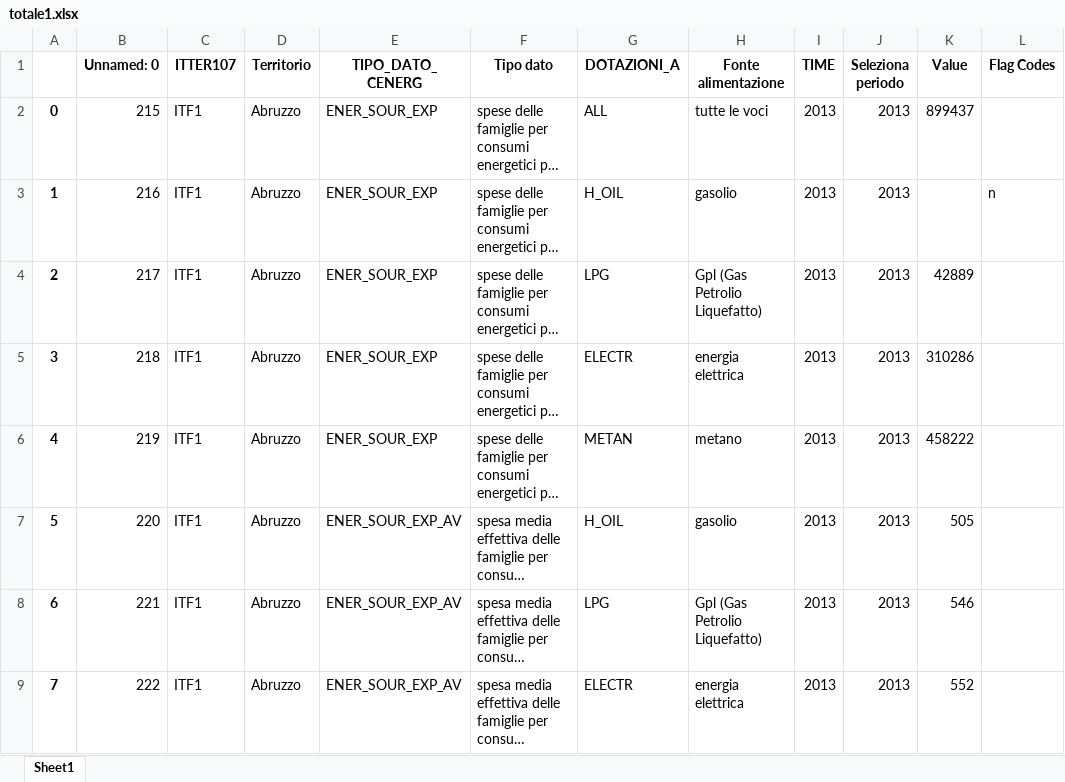
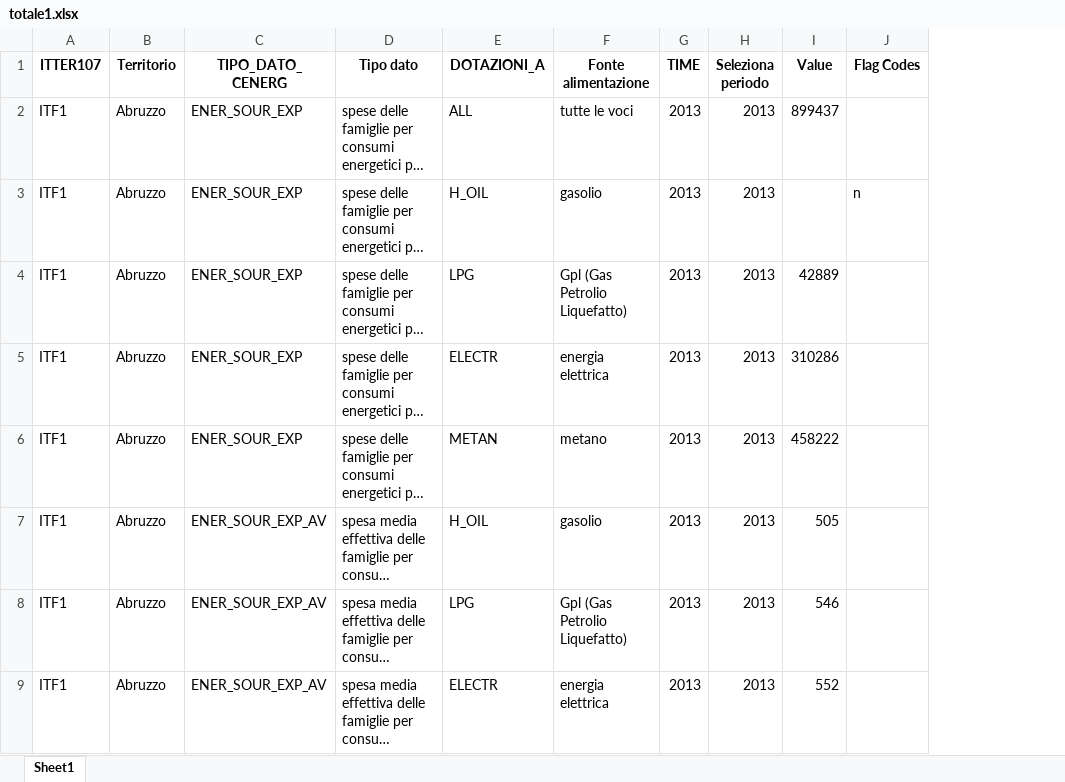
Before and after one commit to pietrolo94/primarepo, an Excel workbook: Elaborazione_dati/totale1.xlsx, sheet Sheet1, drawn as a sheet; only a part is shown; long unchanged cells end in …; values as stored, in another font and other column widths than the file's, no borders; the diff names each change by its address in the sheet, - before the commit and + after, or states it on an @@ line.

```diff
--- a/Elaborazione_dati/totale1.xlsx (sheet Sheet1)
+++ b/Elaborazione_dati/totale1.xlsx (sheet Sheet1)
-column A, rows 2-9: 0 | 1 | 2 | 3 | 4 | 5 | 6 | 7
-column B (Unnamed: 0), rows 2-9: 215 | 216 | 217 | 218 | 219 | 220 | 221 | 222
```
Also changed, not shown: Elaborazione_dati/cartellaxlsx/Emilia-Romagna.xlsx, Elaborazione_dati/cartellaxlsx/Italia.xlsx, 54 other files.
